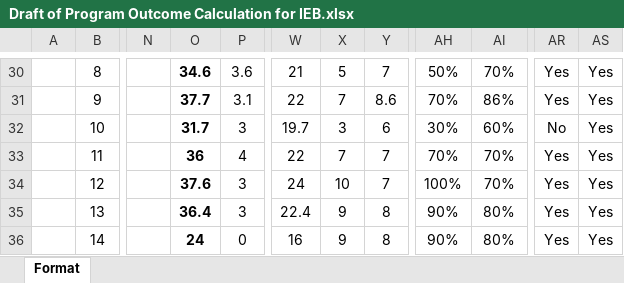
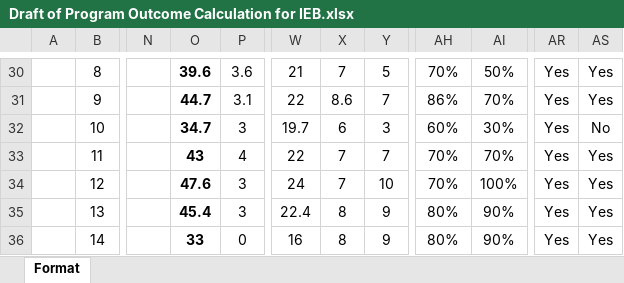
Before and after one commit to Nafisarkar/CO-PO_Attainment_System, an Excel workbook: Draft of Program Outcome Calculation for IEB.xlsx, sheet Format, drawn as a sheet; only a part is shown, gaps mark what is left out; values as stored, in another font and other column widths than the file's, no borders; charts and pictures not drawn; the diff covers the shown part only; the diff names each change by its address in the sheet, - before the commit and + after, or states it on an @@ line.

```diff
--- a/Draft of Program Outcome Calculation for IEB.xlsx (sheet Format)
+++ b/Draft of Program Outcome Calculation for IEB.xlsx (sheet Format)
-O30: 34.6
+O30: 39.6
-X30: 5
+X30: 7
-Y30: 7
+Y30: 5
-AH30: 50%
+AH30: 70%
-AI30: 70%
+AI30: 50%
-O31: 37.7
+O31: 44.7
-X31: 7
+X31: 8.6
-Y31: 8.6
+Y31: 7
-AH31: 70%
+AH31: 86%
-AI31: 86%
+AI31: 70%
-O32: 31.7
+O32: 34.7
-X32: 3
+X32: 6
-Y32: 6
+Y32: 3
-AH32: 30%
+AH32: 60%
-AI32: 60%
+AI32: 30%
-AR32: No
+AR32: Yes
-AS32: Yes
+AS32: No
-O33: 36
+O33: 43
-O34: 37.6
+O34: 47.6
-X34: 10
+X34: 7
-Y34: 7
+Y34: 10
-AH34: 100%
+AH34: 70%
-AI34: 70%
+AI34: 100%
-O35: 36.4
+O35: 45.4
-X35:X36: 9
+X35:X36: 8
-Y35:Y36: 8
+Y35:Y36: 9
-AH35:AH36: 90%
+AH35:AH36: 80%
-AI35:AI36: 80%
+AI35:AI36: 90%
-O36: 24
+O36: 33
```
Also changed, not shown: 587 edited cells elsewhere in this sheet, formulas that keep their value, charts or pictures, 1 other file.
